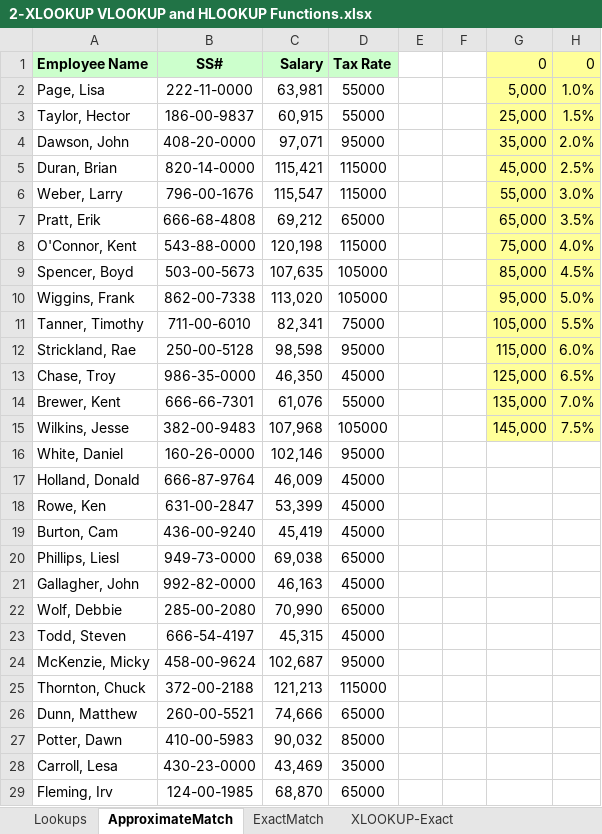
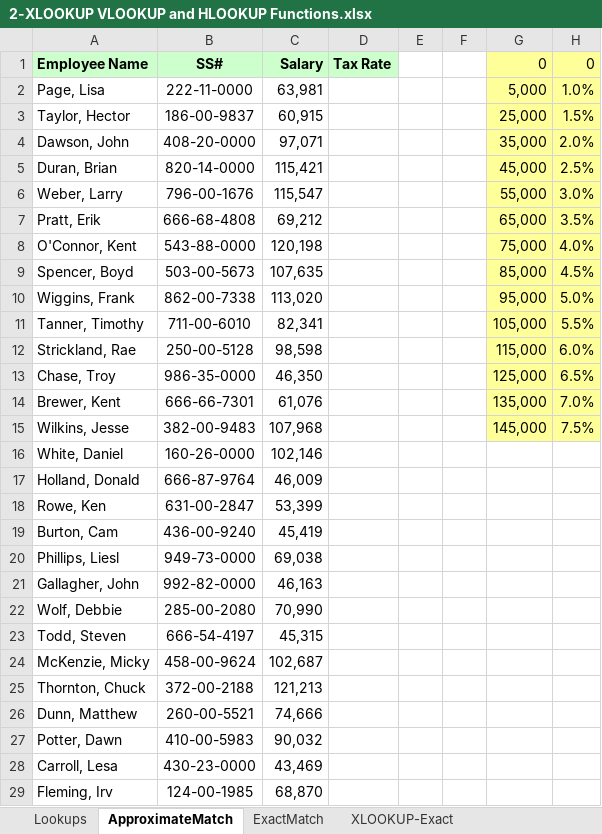
Before and after one commit to akchaudhary57/Job-Ready-Data-Analyst-Course-in-90-Days, an Excel workbook: DA using Excel/W1/Excel_Lookup_Functions/Exercise Files/2-XLOOKUP VLOOKUP and HLOOKUP Functions.xlsx, sheet ApproximateMatch, drawn as a sheet; only a part is shown; values as stored, in another font and other column widths than the file's, no borders; the diff covers the shown part only; the diff names each change by its address in the sheet, - before the commit and + after, or states it on an @@ line.

```diff
--- a/DA using Excel/W1/Excel_Lookup_Functions/Exercise Files/2-XLOOKUP VLOOKUP and HLOOKUP Functions.xlsx (sheet ApproximateMatch)
+++ b/DA using Excel/W1/Excel_Lookup_Functions/Exercise Files/2-XLOOKUP VLOOKUP and HLOOKUP Functions.xlsx (sheet ApproximateMatch)
-D2:D3: 55000
+D2:D3: (empty)
-D4: 95000
+D4: (empty)
-D5:D6: 115000
+D5:D6: (empty)
-D7: 65000
+D7: (empty)
-D8: 115000
+D8: (empty)
-D9:D10: 105000
+D9:D10: (empty)
-D11: 75000
+D11: (empty)
-D12: 95000
+D12: (empty)
-D13: 45000
+D13: (empty)
-D14: 55000
+D14: (empty)
-D15: 105000
+D15: (empty)
-D16: 95000
+D16: (empty)
-D17:D19: 45000
+D17:D19: (empty)
-D20: 65000
+D20: (empty)
-D21: 45000
+D21: (empty)
-D22: 65000
+D22: (empty)
-D23: 45000
+D23: (empty)
-D24: 95000
+D24: (empty)
-D25: 115000
+D25: (empty)
-D26: 65000
+D26: (empty)
-D27: 85000
+D27: (empty)
-D28: 35000
+D28: (empty)
-D29: 65000
+D29: (empty)
```
Also changed, not shown: 712 edited cells elsewhere in this sheet, sheet ExactMatch, sheet Lookups, 2 other files.
